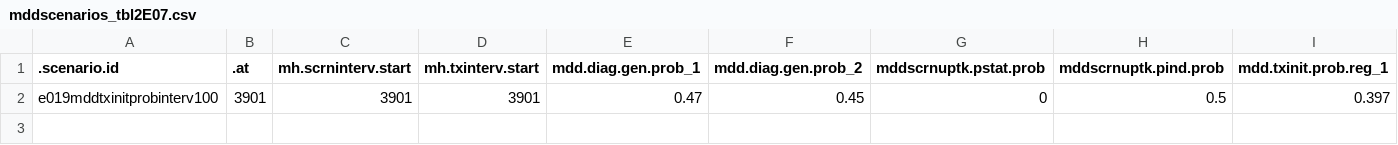
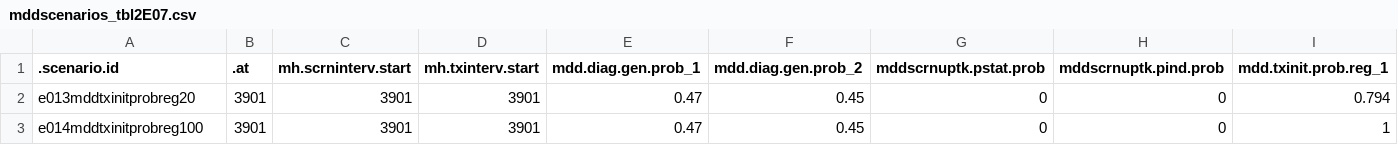
Before and after one commit to EpiModel/StigmaDepressionHIV, a CSV file: data/input/mddscenarios_tbl2E07.csv, drawn as a sheet; only a part is shown; removed rows and columns are numbered as before the commit, all else as after; rows hold the shown columns only; the diff names each change by its address in the sheet, - before the commit and + after, or states it on an @@ line.

Commit message:
Update mddscenarios_tbl2E07.csv

```diff
--- a/data/input/mddscenarios_tbl2E07.csv
+++ b/data/input/mddscenarios_tbl2E07.csv
-row 2: e019mddtxinitprobinterv100 | 3901 | 3901 | 3901 | 0.47 | 0.45 | 0 | 0.5 | 0.397
+row 2: e013mddtxinitprobreg20 | 3901 | 3901 | 3901 | 0.47 | 0.45 | 0 | 0 | 0.794
+row 3: e014mddtxinitprobreg100 | 3901 | 3901 | 3901 | 0.47 | 0.45 | 0 | 0 | 1
```
